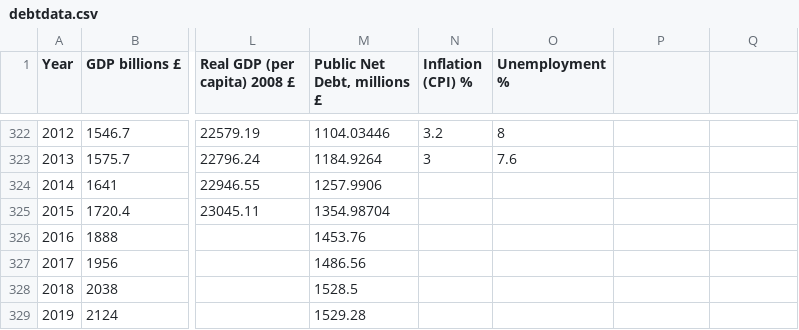
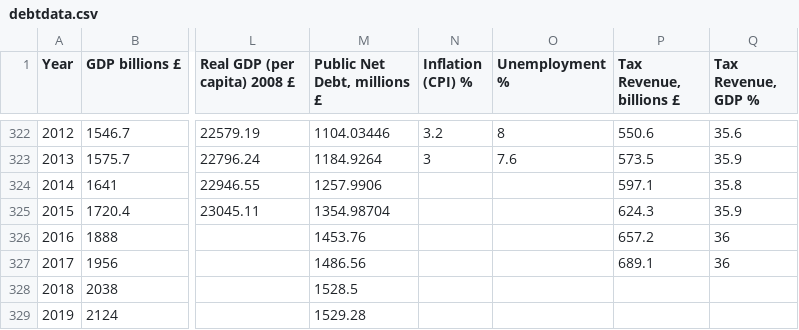
Before and after one commit to lifebennder/Visdjango, a CSV file: static/debtdata.csv, drawn as a sheet; only a part is shown, gaps mark what is left out; the diff covers the shown part only; the diff names each change by its address in the sheet, - before the commit and + after, or states it on an @@ line.

```diff
--- a/static/debtdata.csv
+++ b/static/debtdata.csv
-P1: (empty)
+P1: Tax Revenue, billions £
-Q1: (empty)
+Q1: Tax Revenue, GDP %
-P322 (Tax Revenue, billions £): (empty)
+P322 (Tax Revenue, billions £): 550.6
-Q322 (Tax Revenue, GDP %): (empty)
+Q322 (Tax Revenue, GDP %): 35.6
-P323 (Tax Revenue, billions £): (empty)
+P323 (Tax Revenue, billions £): 573.5
-Q323 (Tax Revenue, GDP %): (empty)
+Q323 (Tax Revenue, GDP %): 35.9
-P324 (Tax Revenue, billions £): (empty)
+P324 (Tax Revenue, billions £): 597.1
-Q324 (Tax Revenue, GDP %): (empty)
+Q324 (Tax Revenue, GDP %): 35.8
-P325 (Tax Revenue, billions £): (empty)
+P325 (Tax Revenue, billions £): 624.3
-Q325 (Tax Revenue, GDP %): (empty)
+Q325 (Tax Revenue, GDP %): 35.9
-P326 (Tax Revenue, billions £): (empty)
+P326 (Tax Revenue, billions £): 657.2
-Q326:Q327 (Tax Revenue, GDP %): (empty)
+Q326:Q327 (Tax Revenue, GDP %): 36
-P327 (Tax Revenue, billions £): (empty)
+P327 (Tax Revenue, billions £): 689.1
```
Also changed, not shown: 96 edited cells elsewhere in this file, components/bower_components/debtdata.csv, 3 other files.
